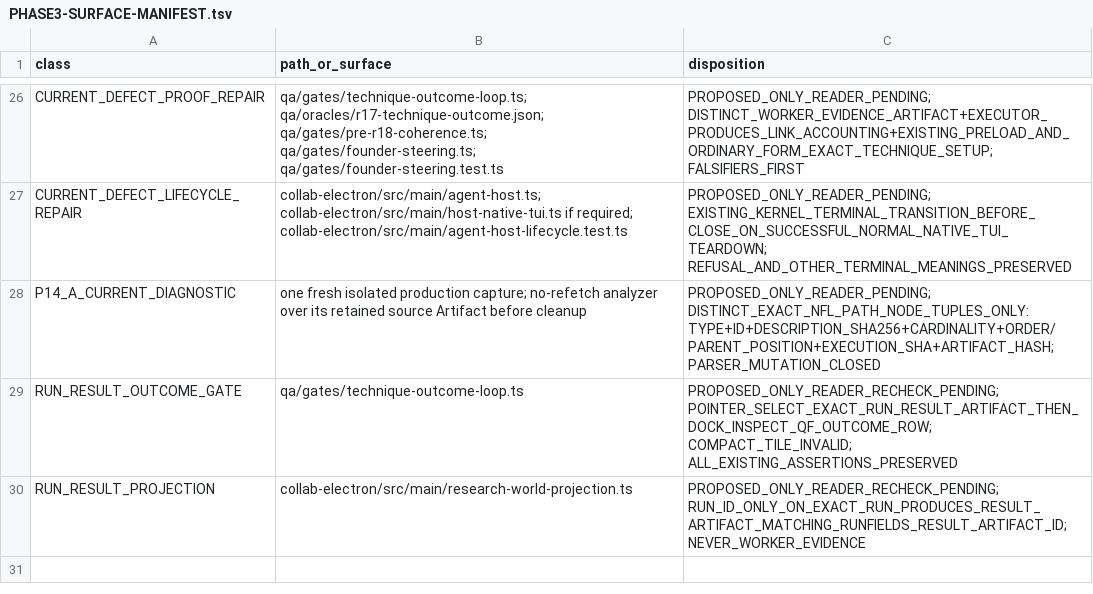
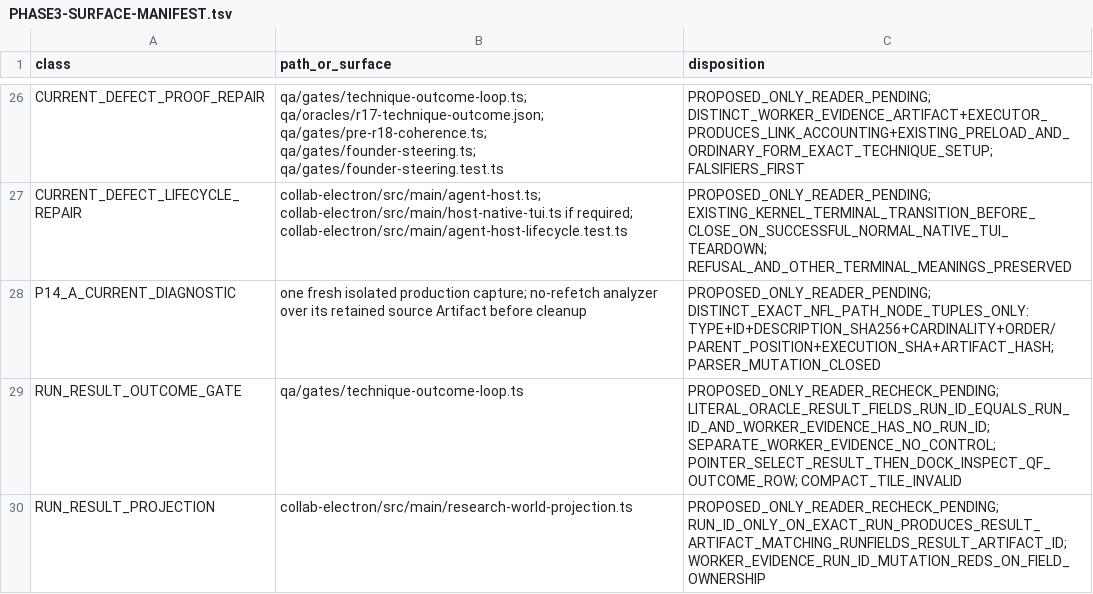
Before and after one commit to SidNig21/QuantFlow-Ontology, a TSV file: docs/orders/evidence/golden-baseline/phase3/PHASE3-SURFACE-MANIFEST.tsv, drawn as a sheet; only a part is shown, gaps mark what is left out.

Commit message:
docs(golden): require literal run result ownership oracle

```diff
--- a/docs/orders/evidence/golden-baseline/phase3/PHASE3-SURFACE-MANIFEST.tsv
+++ b/docs/orders/evidence/golden-baseline/phase3/PHASE3-SURFACE-MANIFEST.tsv
@@ -28,3 +28,3 @@ CURRENT_DEFECT_LIFECYCLE_REPAIR	collab-electron/src/main/agent-host.ts; collab-e
 P14_A_CURRENT_DIAGNOSTIC	one fresh isolated production capture; no-refetch analyzer over its retained source Artifact before cleanup	PROPOSED_ONLY_READER_PENDING; DISTINCT_EXACT_NFL_PATH_NODE_TUPLES_ONLY: TYPE+ID+DESCRIPTION_SHA256+CARDINALITY+ORDER/PARENT_POSITION+EXECUTION_SHA+ARTIFACT_HASH; PARSER_MUTATION_CLOSED
-RUN_RESULT_OUTCOME_GATE	qa/gates/technique-outcome-loop.ts	PROPOSED_ONLY_READER_RECHECK_PENDING; POINTER_SELECT_EXACT_RUN_RESULT_ARTIFACT_THEN_DOCK_INSPECT_QF_OUTCOME_ROW; COMPACT_TILE_INVALID; ALL_EXISTING_ASSERTIONS_PRESERVED
-RUN_RESULT_PROJECTION	collab-electron/src/main/research-world-projection.ts	PROPOSED_ONLY_READER_RECHECK_PENDING; RUN_ID_ONLY_ON_EXACT_RUN_PRODUCES_RESULT_ARTIFACT_MATCHING_RUNFIELDS_RESULT_ARTIFACT_ID; NEVER_WORKER_EVIDENCE
+RUN_RESULT_OUTCOME_GATE	qa/gates/technique-outcome-loop.ts	PROPOSED_ONLY_READER_RECHECK_PENDING; LITERAL_ORACLE_RESULT_FIELDS_RUN_ID_EQUALS_RUN_ID_AND_WORKER_EVIDENCE_HAS_NO_RUN_ID; SEPARATE_WORKER_EVIDENCE_NO_CONTROL; POINTER_SELECT_RESULT_THEN_DOCK_INSPECT_QF_OUTCOME_ROW; COMPACT_TILE_INVALID
+RUN_RESULT_PROJECTION	collab-electron/src/main/research-world-projection.ts	PROPOSED_ONLY_READER_RECHECK_PENDING; RUN_ID_ONLY_ON_EXACT_RUN_PRODUCES_RESULT_ARTIFACT_MATCHING_RUNFIELDS_RESULT_ARTIFACT_ID; WORKER_EVIDENCE_RUN_ID_MUTATION_REDS_ON_FIELD_OWNERSHIP
```
Also changed, not shown: docs/orders/evidence/golden-baseline/phase3/PHASE3-WINDOWS-TRAVERSAL.tsv, 1 other file.
